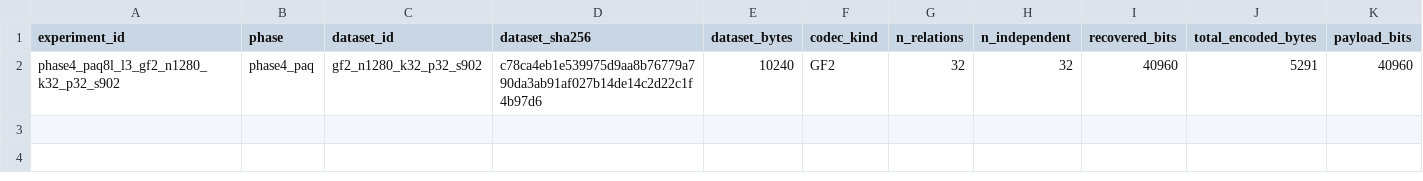
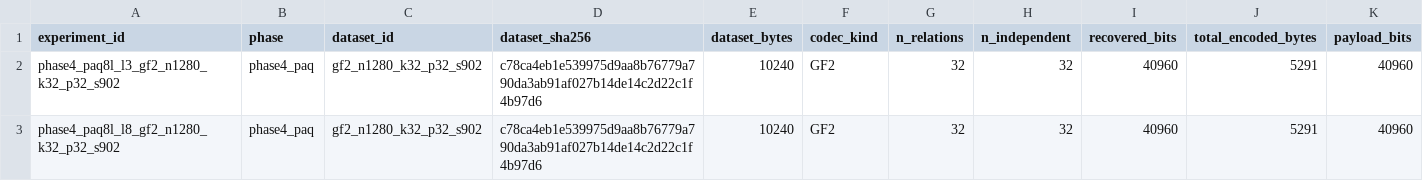
Before and after one commit to Xeloraa/Exact-Relation-Coding, a CSV file: results/phase4_paq/summary.csv, drawn as a sheet; only a part is shown; rows hold the shown columns only; the diff names each change by its address in the sheet, - before the commit and + after, or states it on an @@ line.

```diff
--- a/results/phase4_paq/summary.csv
+++ b/results/phase4_paq/summary.csv
+row 3: phase4_paq8l_l8_gf2_n1280_k32_p32_s902 | phase4_paq | gf2_n1280_k32_p32_s902 | c78ca4eb1e539975d9aa8b76779a790da3ab91af027b14de14c2d22c1f4b97d6 | 10240 | GF2 | 32 | 32 | 40960 | 5291 | 40960
```
Also changed, not shown: results/phase4_silesia/summary.csv, 13 other files.
